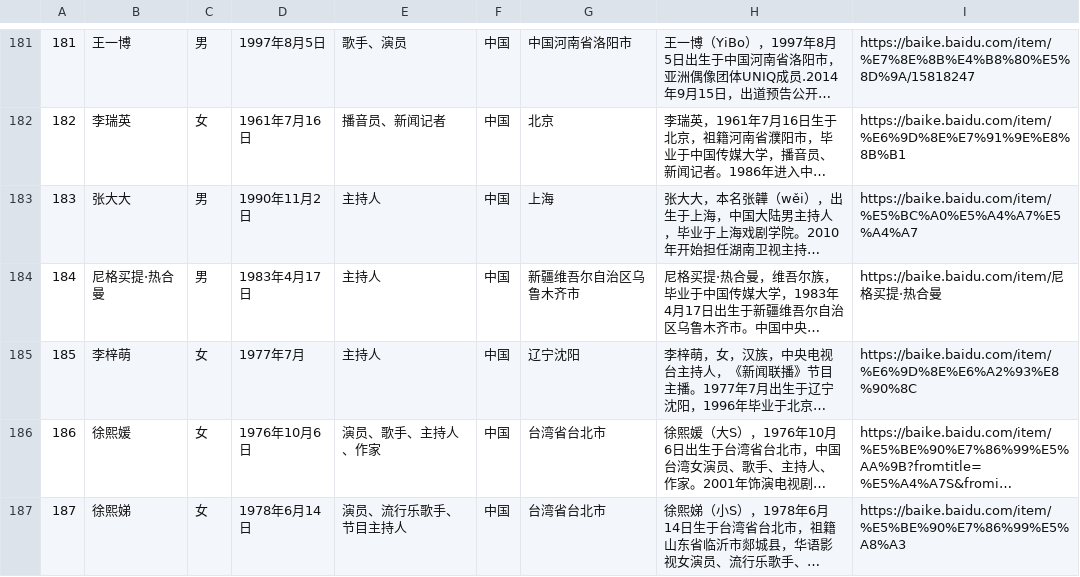
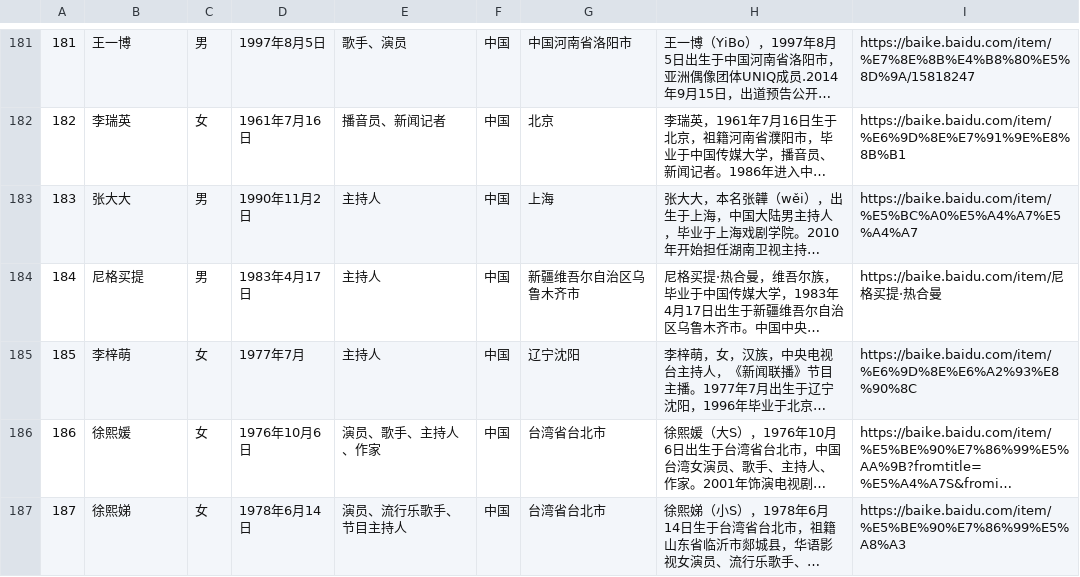
Before and after one commit to sh-chbb/chbb-import, a CSV file: content/celebrity/celebrity.csv, drawn as a sheet; only a part is shown, gaps mark what is left out; long unchanged cells end in …; the diff names each change by its address in the sheet, - before the commit and + after, or states it on an @@ line.

```diff
--- a/content/celebrity/celebrity.csv
+++ b/content/celebrity/celebrity.csv
-B184: 尼格买提·热合曼
+B184: 尼格买提
```
Also changed, not shown: 15 other files.
